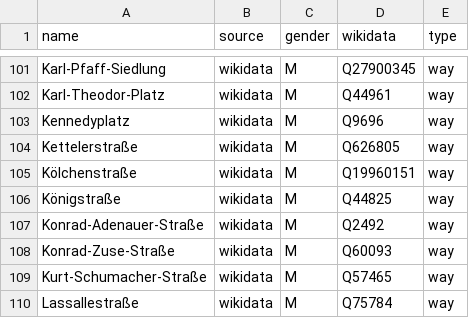
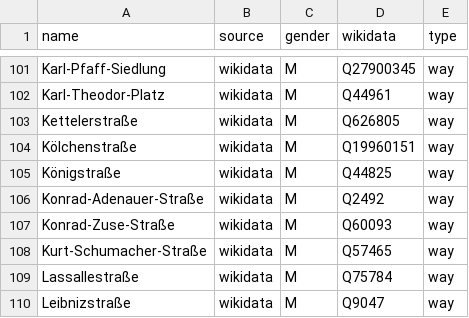
Before and after one commit to EqualStreetNames/equalstreetnames-kaiserslautern, a CSV file: data/gender.csv, drawn as a sheet; only a part is shown, gaps mark what is left out; the shorter side is filled out with more unchanged rows; the diff names each change by its address in the sheet, - before the commit and + after, or states it on an @@ line.

```diff
--- a/data/gender.csv
+++ b/data/gender.csv
-row 103: Kennedyplatz | wikidata | M | Q9696 | way
```
Also changed, not shown: data/other.csv, 2 other files.
